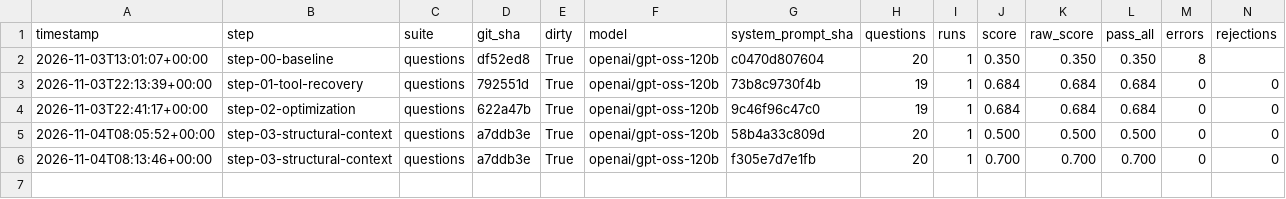
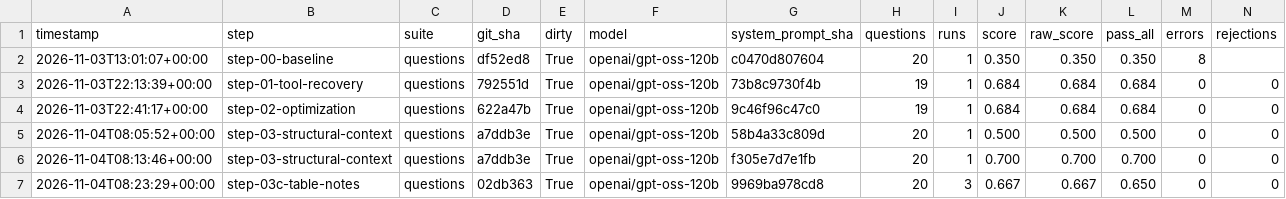
Before and after one commit to nimrod-levi/modus-assignment, a CSV file: eval/scoreboard.csv, drawn as a sheet; only a part is shown; rows hold the shown columns only; the diff names each change by its address in the sheet, - before the commit and + after, or states it on an @@ line.

```diff
--- a/eval/scoreboard.csv
+++ b/eval/scoreboard.csv
+row 7: 2026-11-04T08:23:29+00:00 | step-03c-table-notes | questions | 02db363 | True | openai/gpt-oss-120b | 9969ba978cd8 | 20 | 3 | 0.667 | 0.667 | 0.650 | 0 | 0
```
Also changed, not shown: 3 other files.
